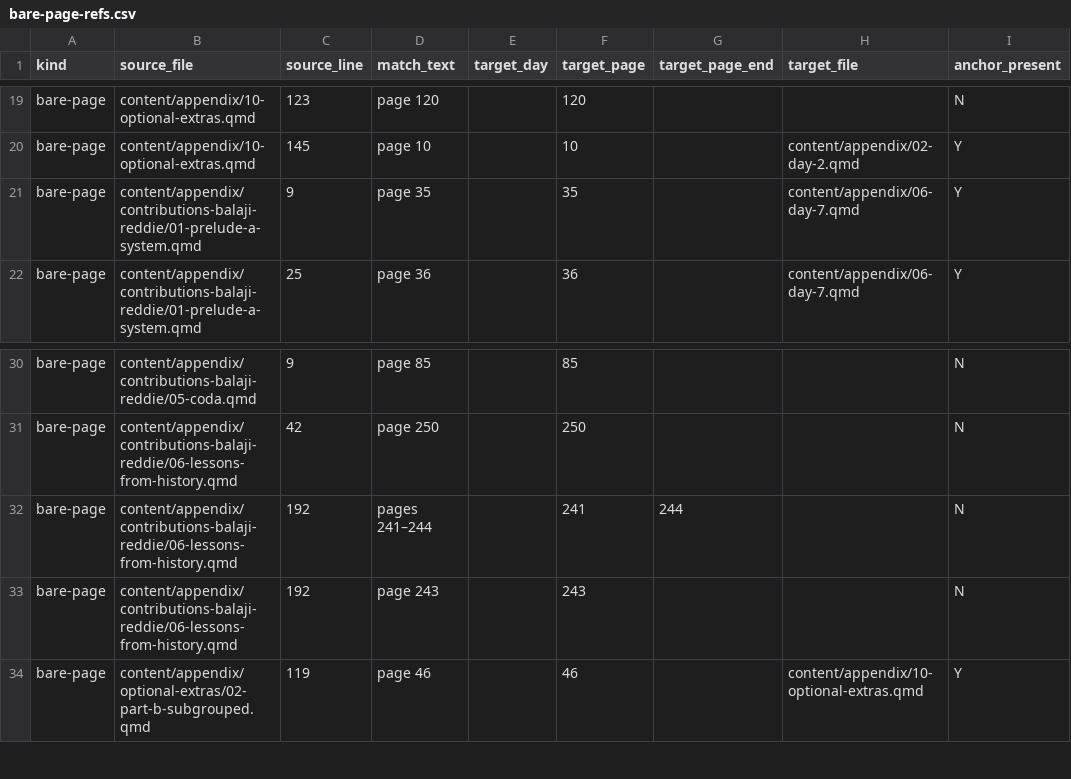
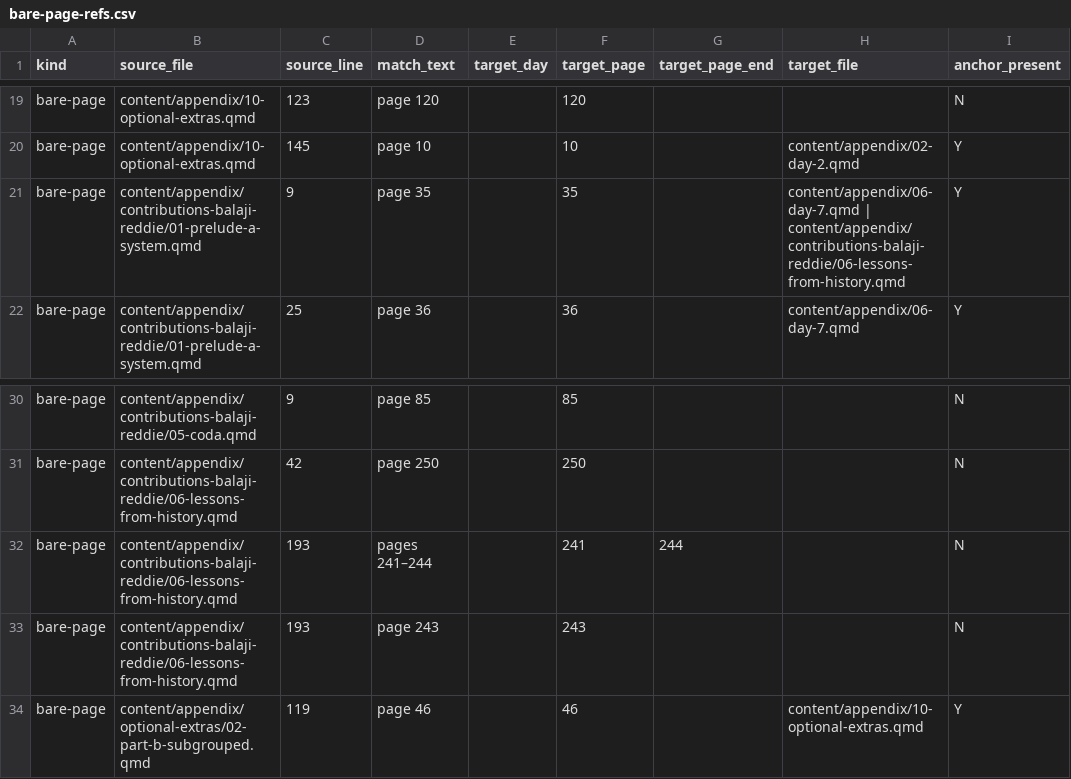
Before and after one commit to lddurbin/twelve_days_to_deming, a CSV file: workflow/bare-page-refs.csv, drawn as a sheet; only a part is shown, gaps mark what is left out; the diff names each change by its address in the sheet, - before the commit and + after, or states it on an @@ line.

```diff
--- a/workflow/bare-page-refs.csv
+++ b/workflow/bare-page-refs.csv
-H21 (target_file): content/appendix/06-day-7.qmd
+H21 (target_file): content/appendix/06-day-7.qmd | content/appendix/contributions-balaji-reddie/06-lessons-from-history.qmd
-C32:C33 (source_line): 192
+C32:C33 (source_line): 193
```
Also changed, not shown: workflow/inter-day-refs.csv, 23 other files.
